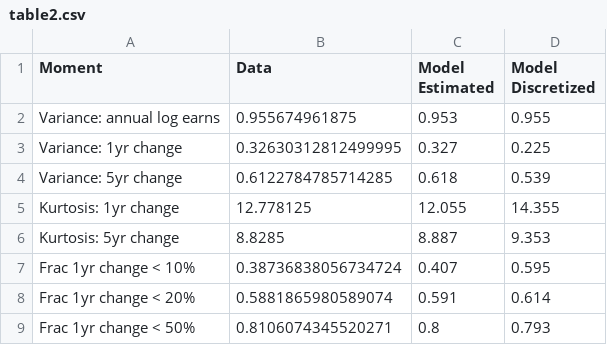
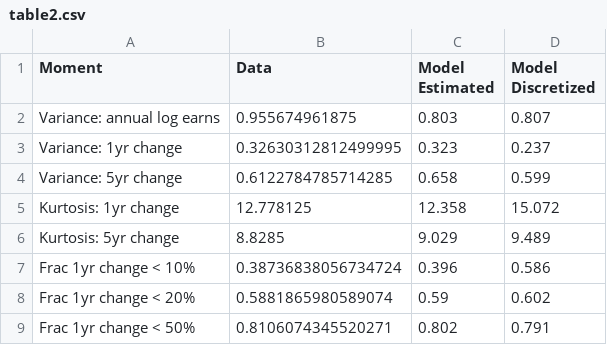
Before and after one commit to LapidaryAcorn/macro_master, a CSV file: output/usa/table2.csv, drawn as a sheet.

```diff
--- a/output/usa/table2.csv
+++ b/output/usa/table2.csv
@@ -1,9 +1,9 @@
 Moment,Data,Model Estimated,Model Discretized
-Variance: annual log earns,0.955674961875,0.953,0.955
-Variance: 1yr change,0.32630312812499995,0.327,0.225
-Variance: 5yr change,0.6122784785714285,0.618,0.539
-Kurtosis: 1yr change,12.778125,12.055,14.355
-Kurtosis: 5yr change,8.8285,8.887,9.353
-Frac 1yr change < 10%,0.38736838056734724,0.407,0.595
-Frac 1yr change < 20%,0.5881865980589074,0.591,0.614
-Frac 1yr change < 50%,0.8106074345520271,0.8,0.793
+Variance: annual log earns,0.955674961875,0.803,0.807
+Variance: 1yr change,0.32630312812499995,0.323,0.237
+Variance: 5yr change,0.6122784785714285,0.658,0.599
+Kurtosis: 1yr change,12.778125,12.358,15.072
+Kurtosis: 5yr change,8.8285,9.029,9.489
+Frac 1yr change < 10%,0.38736838056734724,0.396,0.586
+Frac 1yr change < 20%,0.5881865980589074,0.59,0.602
+Frac 1yr change < 50%,0.8106074345520271,0.802,0.791
```
Also changed, not shown: 26 other files.
